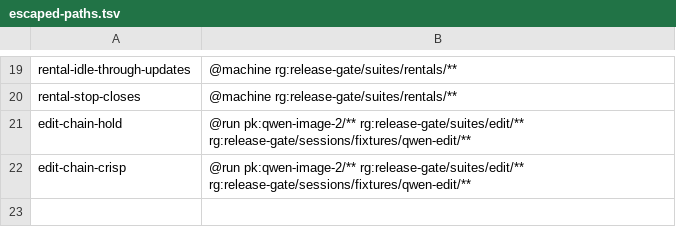
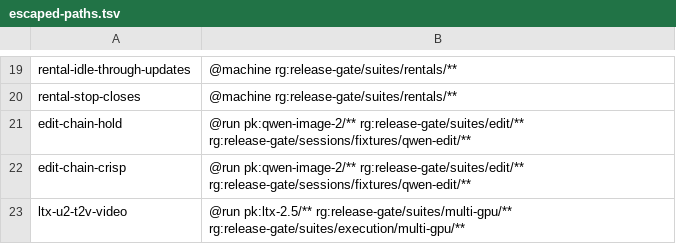
Before and after one commit to cozy-creator/cozy-creator, a TSV file: release-gate/escaped-paths.tsv, drawn as a sheet; only a part is shown, gaps mark what is left out; the diff names each change by its address in the sheet, - before the commit and + after, or states it on an @@ line.

```diff
--- a/release-gate/escaped-paths.tsv
+++ b/release-gate/escaped-paths.tsv
+row 23: ltx-u2-t2v-video | @run pk:ltx-2.5/** rg:release-gate/suites/multi-gpu/** rg:release-gate/suites/execution/multi-gpu/**
```
Also changed, not shown: release-gate/escaped.tsv, 3 other files.
